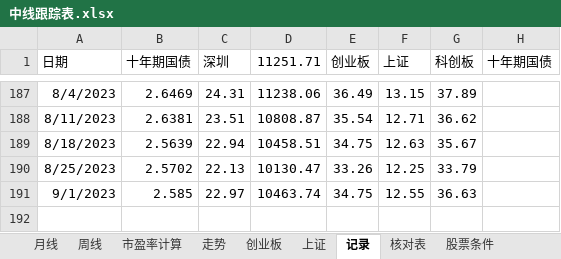
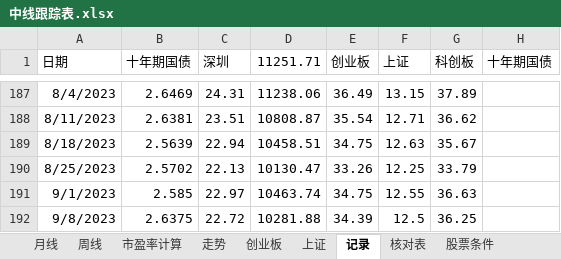
Before and after one commit to webIcome/k-line, an Excel workbook: 中线跟踪表.xlsx, sheet 记录, drawn as a sheet; only a part is shown, gaps mark what is left out; values as stored, in another font and other column widths than the file's, no borders; the diff names each change by its address in the sheet, - before the commit and + after, or states it on an @@ line.

```diff
--- a/中线跟踪表.xlsx (sheet 记录)
+++ b/中线跟踪表.xlsx (sheet 记录)
+row 192: 9/8/2023 | 2.6375 | 22.72 | 10281.88 | 34.39 | 12.5 | 36.25
```
Also changed, not shown: sheet 上证, charts or pictures.
